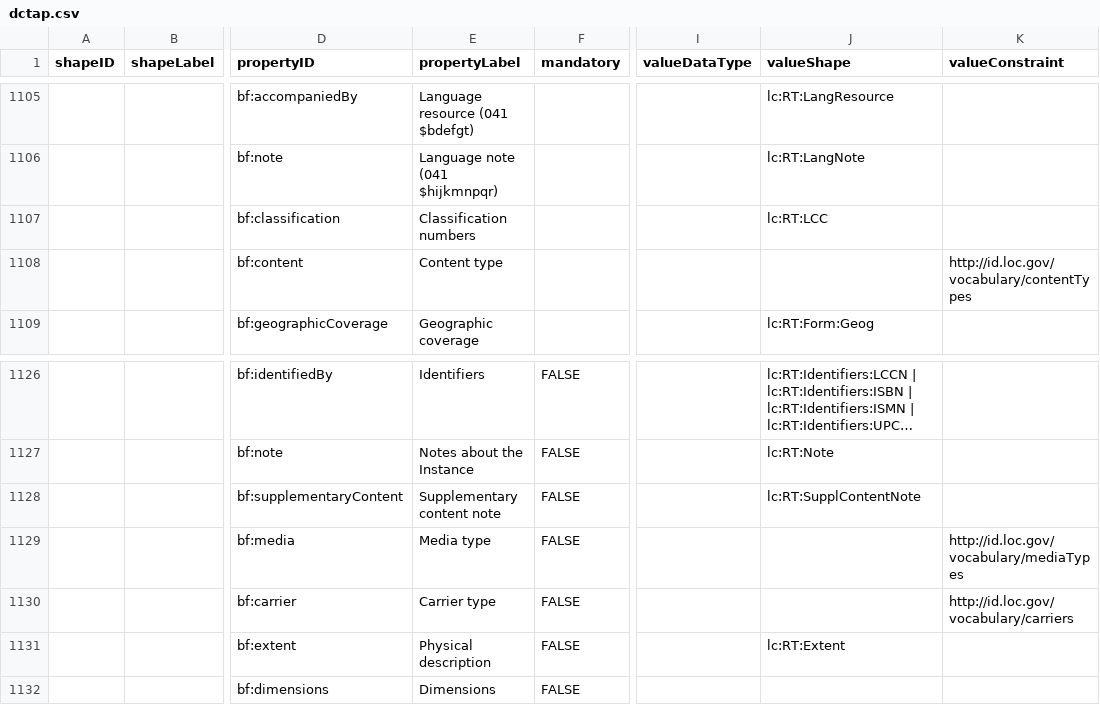
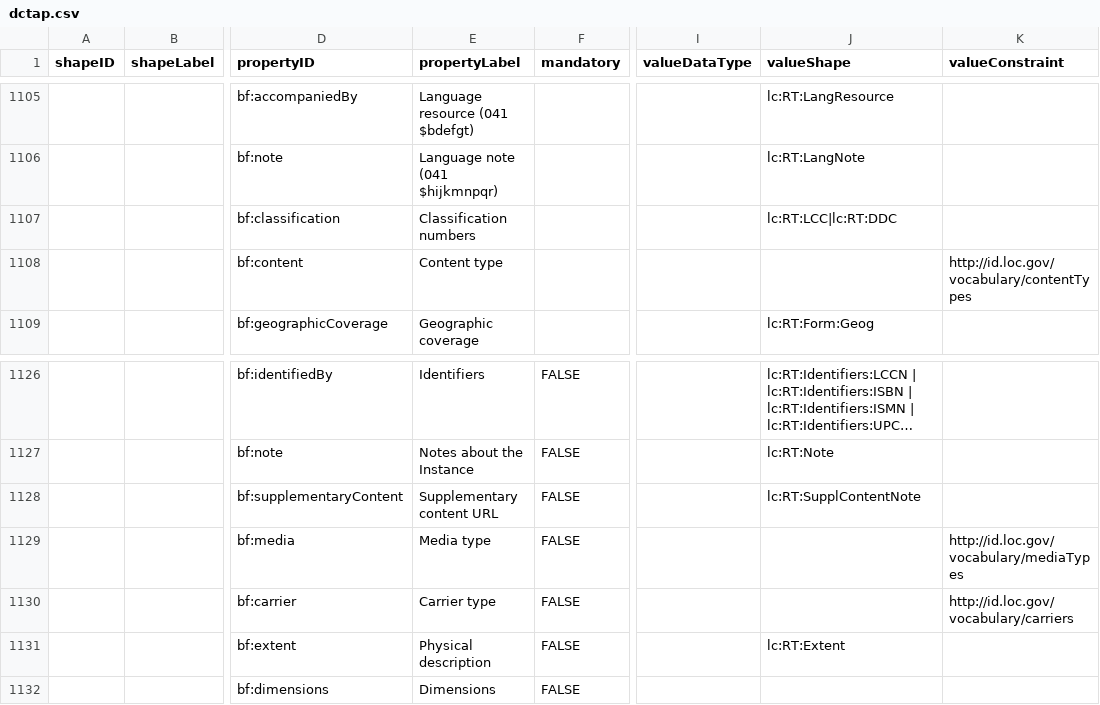
Before and after one commit to lcnetdev/marva-profiles, a CSV file: marva-stage/dctap.csv, drawn as a sheet; only a part is shown, gaps mark what is left out; long unchanged cells end in …; the diff names each change by its address in the sheet, - before the commit and + after, or states it on an @@ line.

Commit message:
Update MARVA profiles

```diff
--- a/marva-stage/dctap.csv
+++ b/marva-stage/dctap.csv
-J1107 (valueShape): lc:RT:LCC
+J1107 (valueShape): lc:RT:LCC|lc:RT:DDC
-E1128 (propertyLabel): Supplementary content note
+E1128 (propertyLabel): Supplementary content URL
```
Also changed, not shown: 2 other files.
